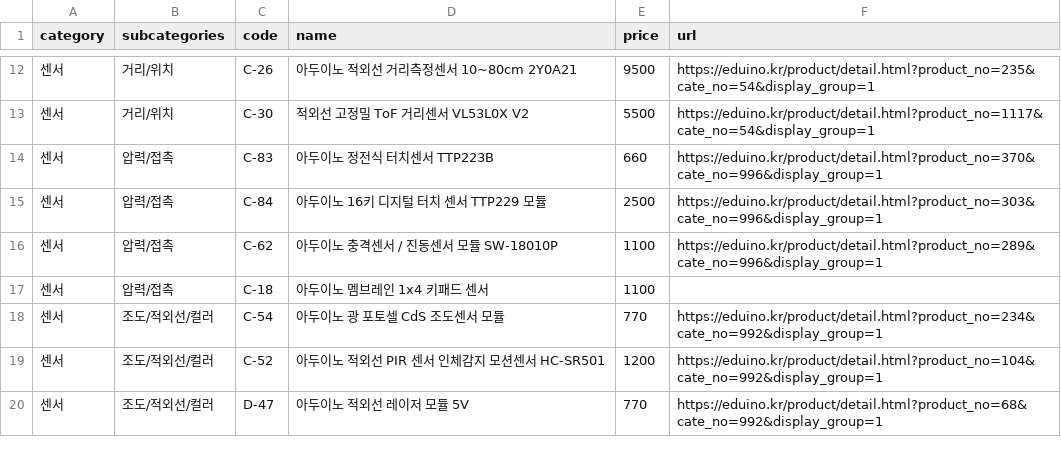
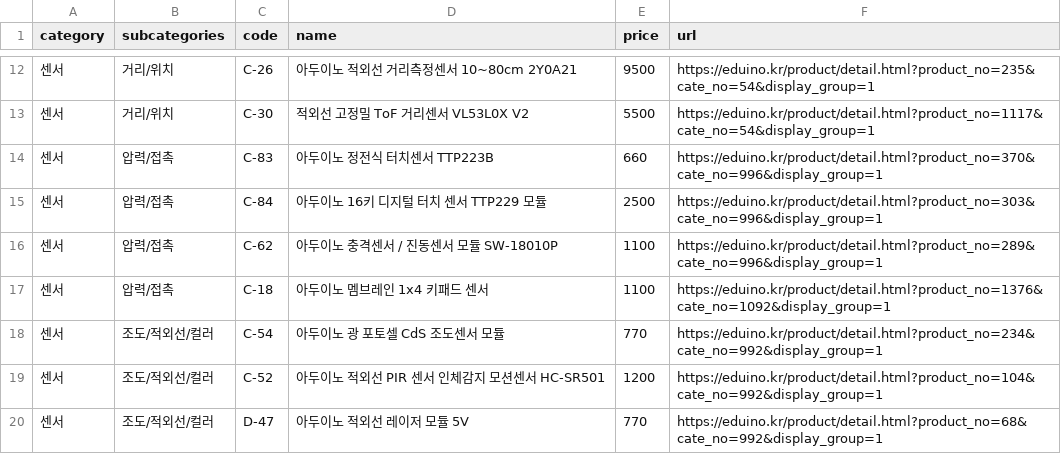
Before and after one commit to Mark6-edu/eduino-buy, a CSV file: data/products.csv, drawn as a sheet; only a part is shown, gaps mark what is left out; the diff covers the shown part only.

```diff
--- a/data/products.csv
+++ b/data/products.csv
@@ -16,3 +16,3 @@ category,subcategories,code,name,price,url
 센서,압력/접촉,C-62,아두이노 충격센서 / 진동센서 모듈 SW-18010P,1100,https://eduino.kr/product/detail.html?product_no=289&cate_no=996&display_group=1
-센서,압력/접촉,C-18,아두이노 멤브레인 1x4 키패드 센서,1100,
+센서,압력/접촉,C-18,아두이노 멤브레인 1x4 키패드 센서,1100,https://eduino.kr/product/detail.html?product_no=1376&cate_no=1092&display_group=1
 센서,조도/적외선/컬러,C-54,아두이노 광 포토셀 CdS 조도센서 모듈,770,https://eduino.kr/product/detail.html?product_no=234&cate_no=992&display_group=1
```
Also changed, not shown: 17 removed rows and 17 edited cells elsewhere in this file, 1 other file.
